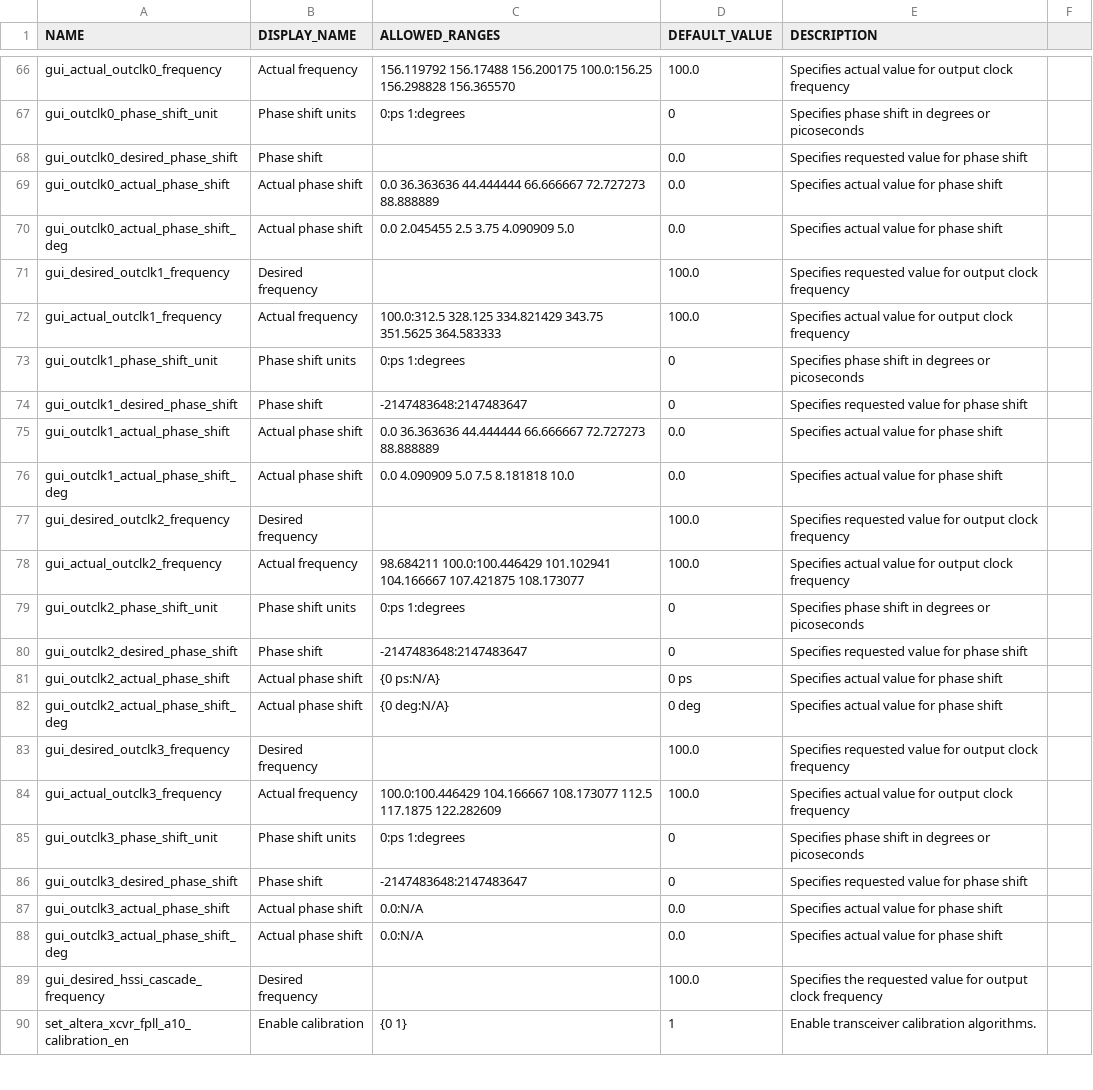
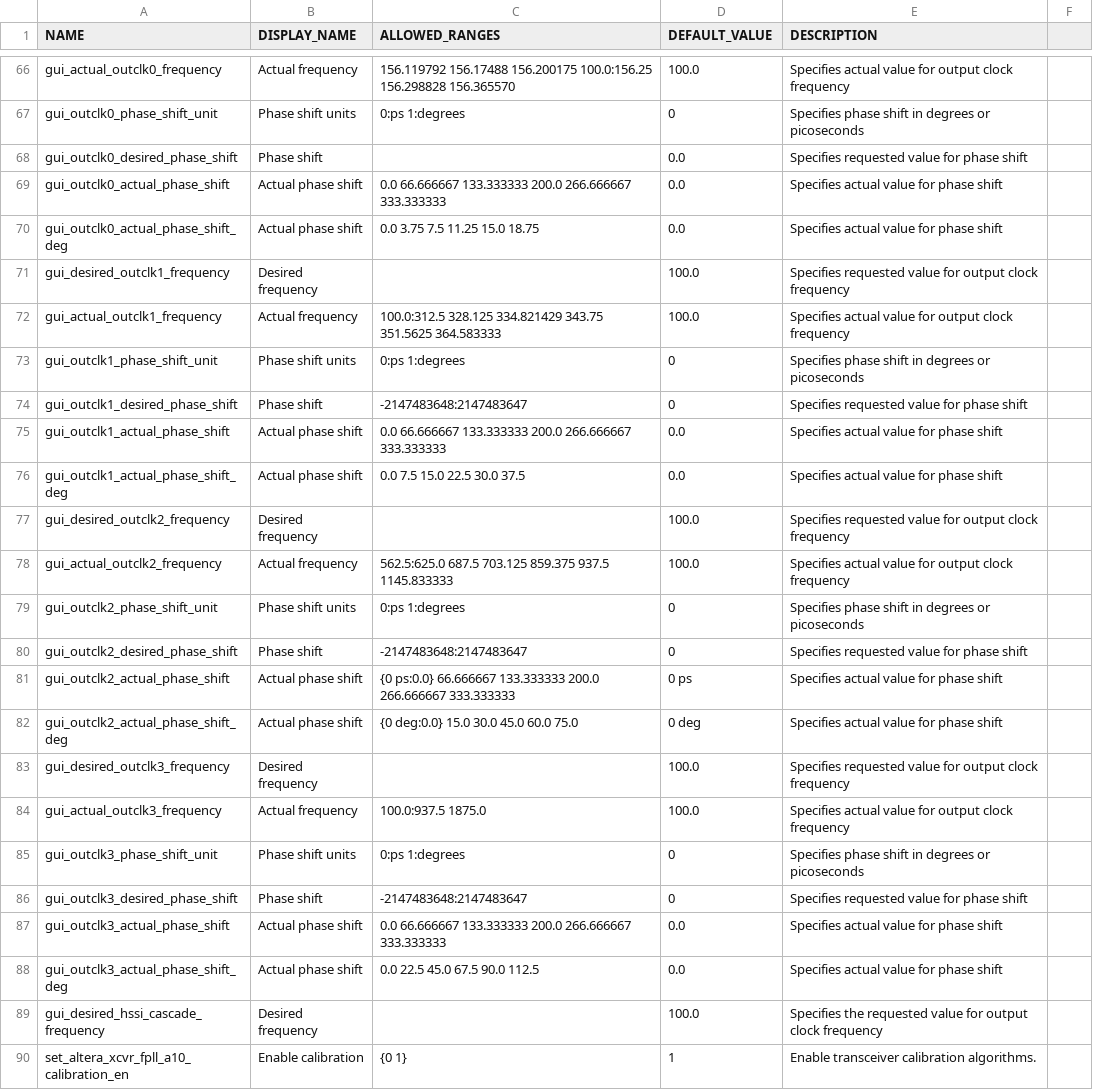
Before and after one commit to troycriss/LL10G_Cyclone10GX_1, a CSV file: rtl/pll_fpll/alt_mge_core_pll/altera_xcvr_fpll_a10_181/synth/docs/altera_xcvr_fpll_a10_parameters.csv, drawn as a sheet; only a part is shown, gaps mark what is left out.

Commit message:
with test data

```diff
--- a/rtl/pll_fpll/alt_mge_core_pll/altera_xcvr_fpll_a10_181/synth/docs/altera_xcvr_fpll_a10_parameters.csv
+++ b/rtl/pll_fpll/alt_mge_core_pll/altera_xcvr_fpll_a10_181/synth/docs/altera_xcvr_fpll_a10_parameters.csv
@@ -68,4 +68,4 @@ NAME,DISPLAY_NAME,ALLOWED_RANGES,DEFAULT_VALUE,DESCRIPTION
 "gui_outclk0_desired_phase_shift","Phase shift","","0.0","Specifies requested value for phase shift"
-"gui_outclk0_actual_phase_shift","Actual phase shift","0.0 36.363636 44.444444 66.666667 72.727273 88.888889","0.0","Specifies actual value for phase shift"
-"gui_outclk0_actual_phase_shift_deg","Actual phase shift","0.0 2.045455 2.5 3.75 4.090909 5.0","0.0","Specifies actual value for phase shift"
+"gui_outclk0_actual_phase_shift","Actual phase shift","0.0 66.666667 133.333333 200.0 266.666667 333.333333","0.0","Specifies actual value for phase shift"
+"gui_outclk0_actual_phase_shift_deg","Actual phase shift","0.0 3.75 7.5 11.25 15.0 18.75","0.0","Specifies actual value for phase shift"
 "gui_desired_outclk1_frequency","Desired frequency","","100.0","Specifies requested value for output clock frequency"
@@ -74,16 +74,16 @@ NAME,DISPLAY_NAME,ALLOWED_RANGES,DEFAULT_VALUE,DESCRIPTION
 "gui_outclk1_desired_phase_shift","Phase shift","-2147483648:2147483647","0","Specifies requested value for phase shift"
-"gui_outclk1_actual_phase_shift","Actual phase shift","0.0 36.363636 44.444444 66.666667 72.727273 88.888889","0.0","Specifies actual value for phase shift"
-"gui_outclk1_actual_phase_shift_deg","Actual phase shift","0.0 4.090909 5.0 7.5 8.181818 10.0","0.0","Specifies actual value for phase shift"
+"gui_outclk1_actual_phase_shift","Actual phase shift","0.0 66.666667 133.333333 200.0 266.666667 333.333333","0.0","Specifies actual value for phase shift"
+"gui_outclk1_actual_phase_shift_deg","Actual phase shift","0.0 7.5 15.0 22.5 30.0 37.5","0.0","Specifies actual value for phase shift"
 "gui_desired_outclk2_frequency","Desired frequency","","100.0","Specifies requested value for output clock frequency"
-"gui_actual_outclk2_frequency","Actual frequency","98.684211 100.0:100.446429 101.102941 104.166667 107.421875 108.173077","100.0","Specifies actual value for output clock frequency"
+"gui_actual_outclk2_frequency","Actual frequency","562.5:625.0 687.5 703.125 859.375 937.5 1145.833333","100.0","Specifies actual value for output clock frequency"
 "gui_outclk2_phase_shift_unit","Phase shift units","0:ps 1:degrees","0","Specifies phase shift in degrees or picoseconds"
 "gui_outclk2_desired_phase_shift","Phase shift","-2147483648:2147483647","0","Specifies requested value for phase shift"
-"gui_outclk2_actual_phase_shift","Actual phase shift","{0 ps:N/A}","0 ps","Specifies actual value for phase shift"
-"gui_outclk2_actual_phase_shift_deg","Actual phase shift","{0 deg:N/A}","0 deg","Specifies actual value for phase shift"
+"gui_outclk2_actual_phase_shift","Actual phase shift","{0 ps:0.0} 66.666667 133.333333 200.0 266.666667 333.333333","0 ps","Specifies actual value for phase shift"
+"gui_outclk2_actual_phase_shift_deg","Actual phase shift","{0 deg:0.0} 15.0 30.0 45.0 60.0 75.0","0 deg","Specifies actual value for phase shift"
 "gui_desired_outclk3_frequency","Desired frequency","","100.0","Specifies requested value for output clock frequency"
-"gui_actual_outclk3_frequency","Actual frequency","100.0:100.446429 104.166667 108.173077 112.5 117.1875 122.282609","100.0","Specifies actual value for output clock frequency"
+"gui_actual_outclk3_frequency","Actual frequency","100.0:937.5 1875.0","100.0","Specifies actual value for output clock frequency"
 "gui_outclk3_phase_shift_unit","Phase shift units","0:ps 1:degrees","0","Specifies phase shift in degrees or picoseconds"
 "gui_outclk3_desired_phase_shift","Phase shift","-2147483648:2147483647","0","Specifies requested value for phase shift"
-"gui_outclk3_actual_phase_shift","Actual phase shift","0.0:N/A","0.0","Specifies actual value for phase shift"
-"gui_outclk3_actual_phase_shift_deg","Actual phase shift","0.0:N/A","0.0","Specifies actual value for phase shift"
+"gui_outclk3_actual_phase_shift","Actual phase shift","0.0 66.666667 133.333333 200.0 266.666667 333.333333","0.0","Specifies actual value for phase shift"
+"gui_outclk3_actual_phase_shift_deg","Actual phase shift","0.0 22.5 45.0 67.5 90.0 112.5","0.0","Specifies actual value for phase shift"
 "gui_desired_hssi_cascade_frequency","Desired frequency","","100.0","Specifies the requested value for output clock frequency"
```
Also changed, not shown: 28 other files.
